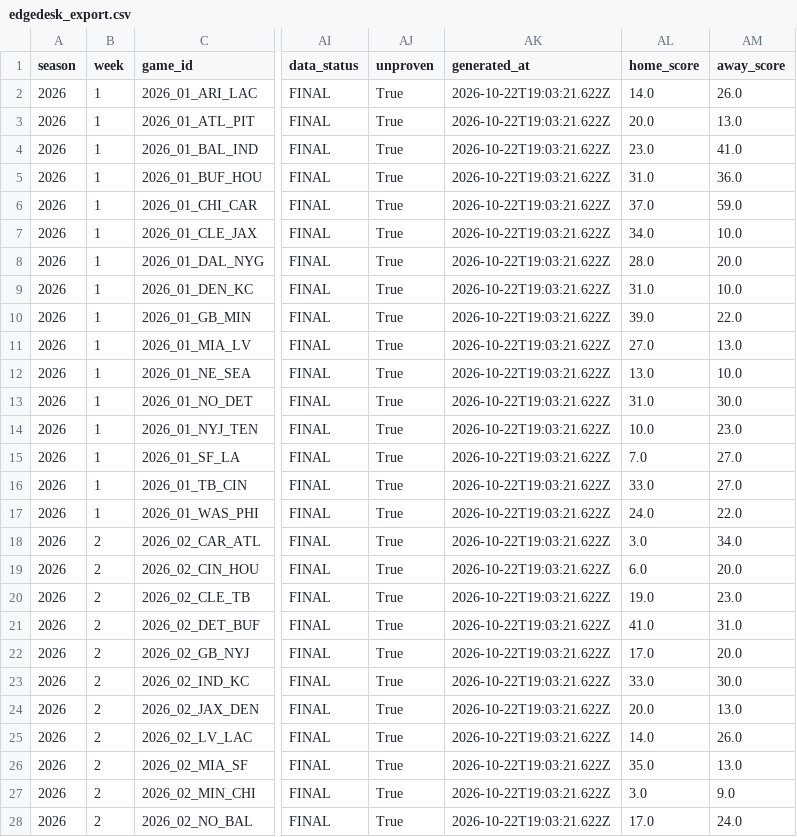
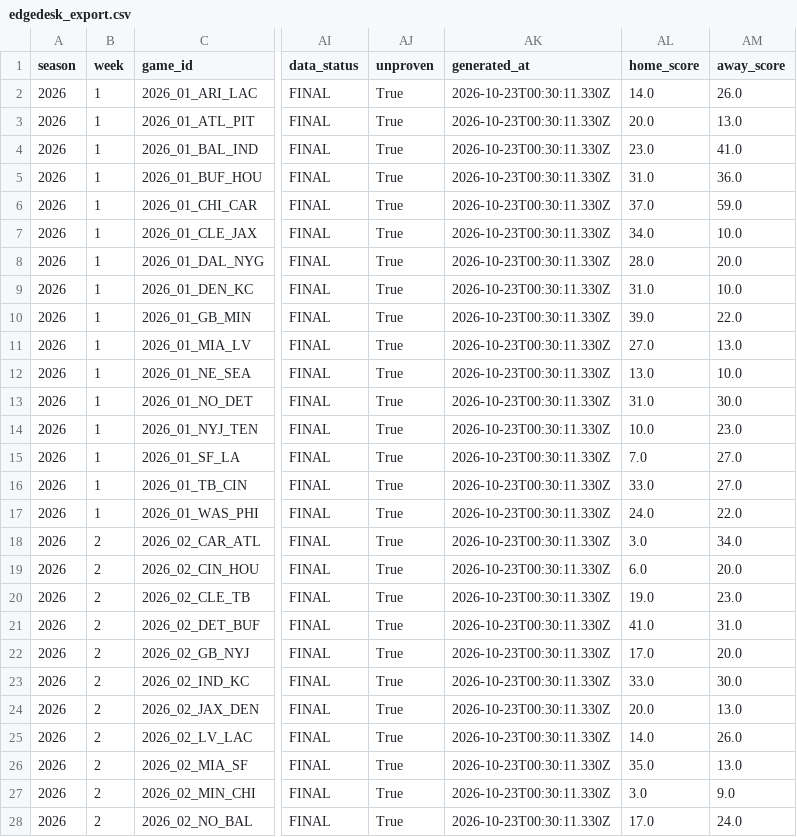
Before and after one commit to azcal/mbm-nfl, a CSV file: logs/edgedesk_export.csv, drawn as a sheet; only a part is shown, gaps mark what is left out; the diff covers the shown part only; the diff names each change by its address in the sheet, - before the commit and + after, or states it on an @@ line.

```diff
--- a/logs/edgedesk_export.csv
+++ b/logs/edgedesk_export.csv
-AK2:AK28 (generated_at): 2026-10-22T19:03:21.622Z
+AK2:AK28 (generated_at): 2026-10-23T00:30:11.330Z
```
Also changed, not shown: 158 edited cells elsewhere in this file, logs/picks.csv, logs/predictions.csv, 3 other files.
